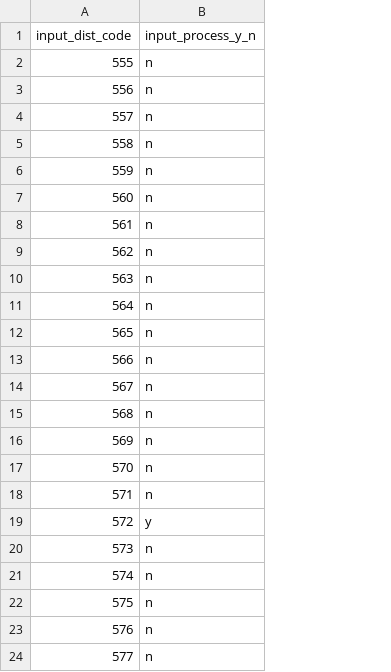
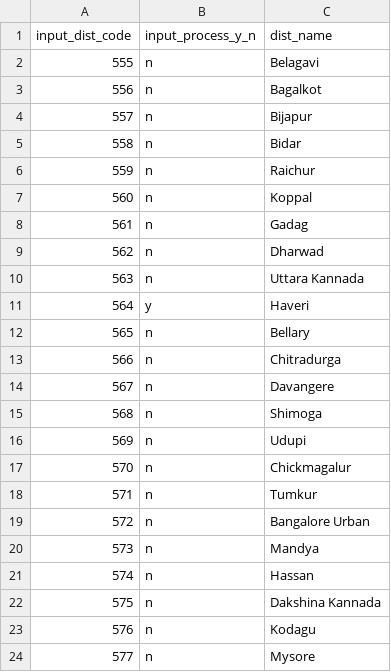
Before and after one commit to violafatimalewis/awc_details, a CSV file: awc_dist_code_to_process.csv, drawn as a sheet; only a part is shown; the diff names each change by its address in the sheet, - before the commit and + after, or states it on an @@ line.

```diff
--- a/awc_dist_code_to_process.csv
+++ b/awc_dist_code_to_process.csv
+column C (dist_name), rows 2-24: Belagavi | Bagalkot | Bijapur | Bidar | Raichur | Koppal | Gadag | Dharwad | Uttara Kannada | Haveri | Bellary | Chitradurga | Davangere | Shimoga | Udupi | Chickmagalur | Tumkur | Bangalore Urban | Mandya | Hassan | Dakshina Kannada | Kodagu | Mysore
-B11 (input_process_y_n): n
+B11 (input_process_y_n): y
-B19 (input_process_y_n): y
+B19 (input_process_y_n): n
```
Also changed, not shown: 1 other file.
